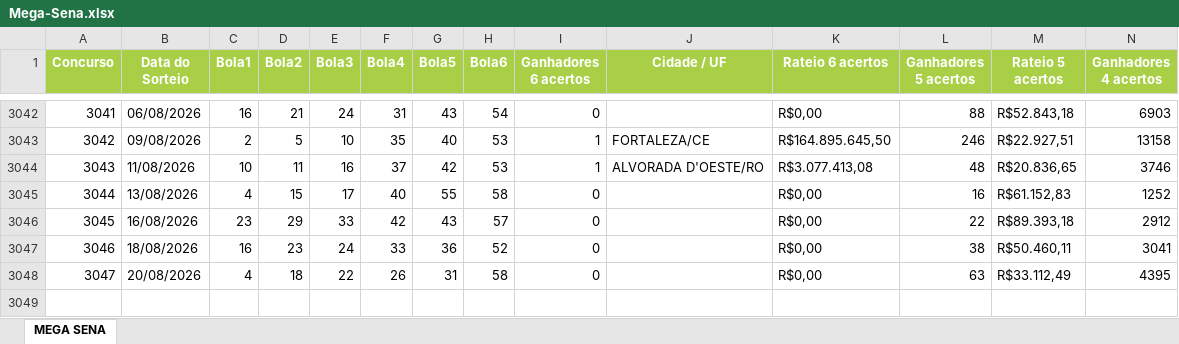
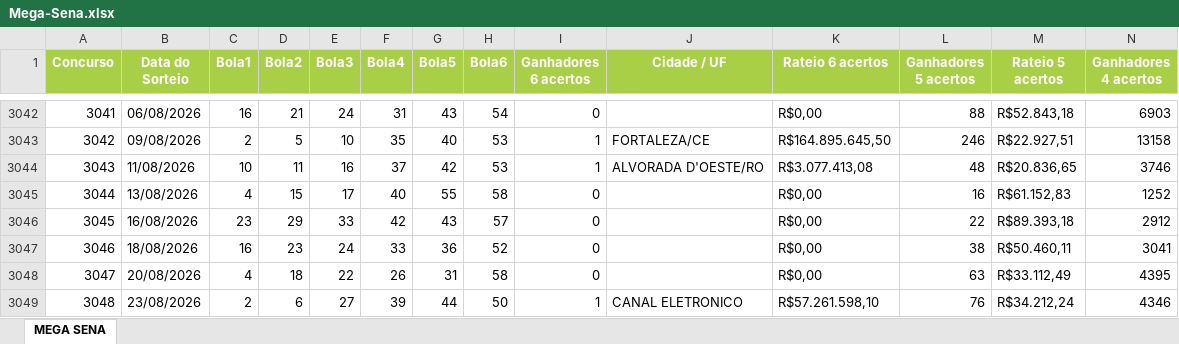
Before and after one commit to AlvaroSantosWorks/GeraLotoPremium, an Excel workbook: Mega-Sena.xlsx, sheet MEGA SENA, drawn as a sheet; only a part is shown, gaps mark what is left out; values as stored, in another font and other column widths than the file's, no borders; rows hold the shown columns only; the diff names each change by its address in the sheet, - before the commit and + after, or states it on an @@ line.

```diff
--- a/Mega-Sena.xlsx (sheet MEGA SENA)
+++ b/Mega-Sena.xlsx (sheet MEGA SENA)
+row 3049: 3048 | 23/08/2026 | 2 | 6 | 27 | 39 | 44 | 50 | 1 | CANAL ELETRONICO | R$57.261.598,10 | 76 | R$34.212,24 | 4346
```
Also changed, not shown: Lotofacil.xlsx.
